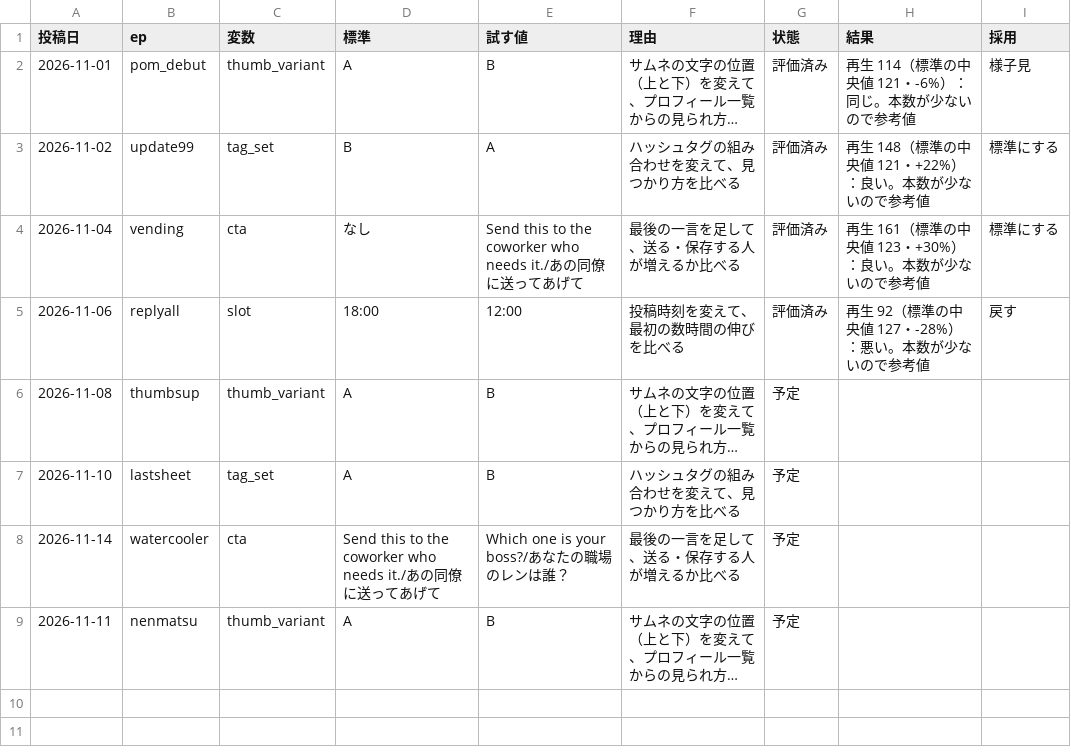
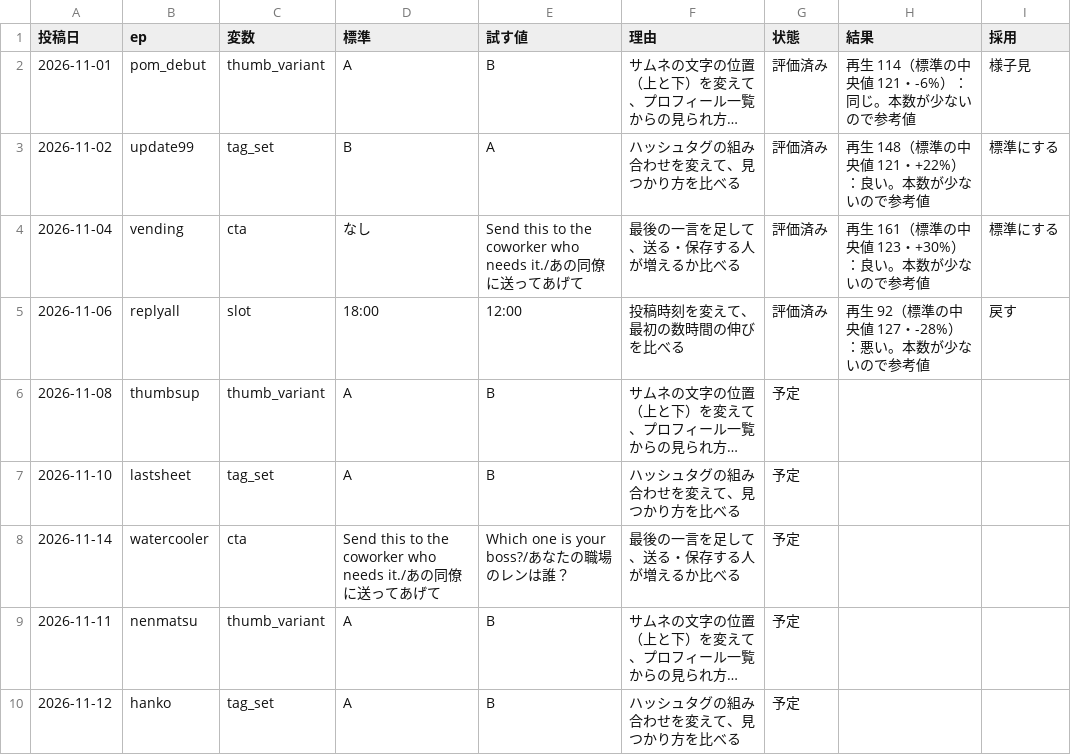
Before and after one commit to ibato-byte/renjill-auto, a CSV file: content/experiments.csv, drawn as a sheet; long unchanged cells end in …; the diff names each change by its address in the sheet, - before the commit and + after, or states it on an @@ line.

```diff
--- a/content/experiments.csv
+++ b/content/experiments.csv
+row 10: 2026-11-12 | hanko | tag_set | A | B | ハッシュタグの組み合わせを変えて、見つかり方を比べる | 予定
```
Also changed, not shown: content/daily_log.csv, 2 other files.
